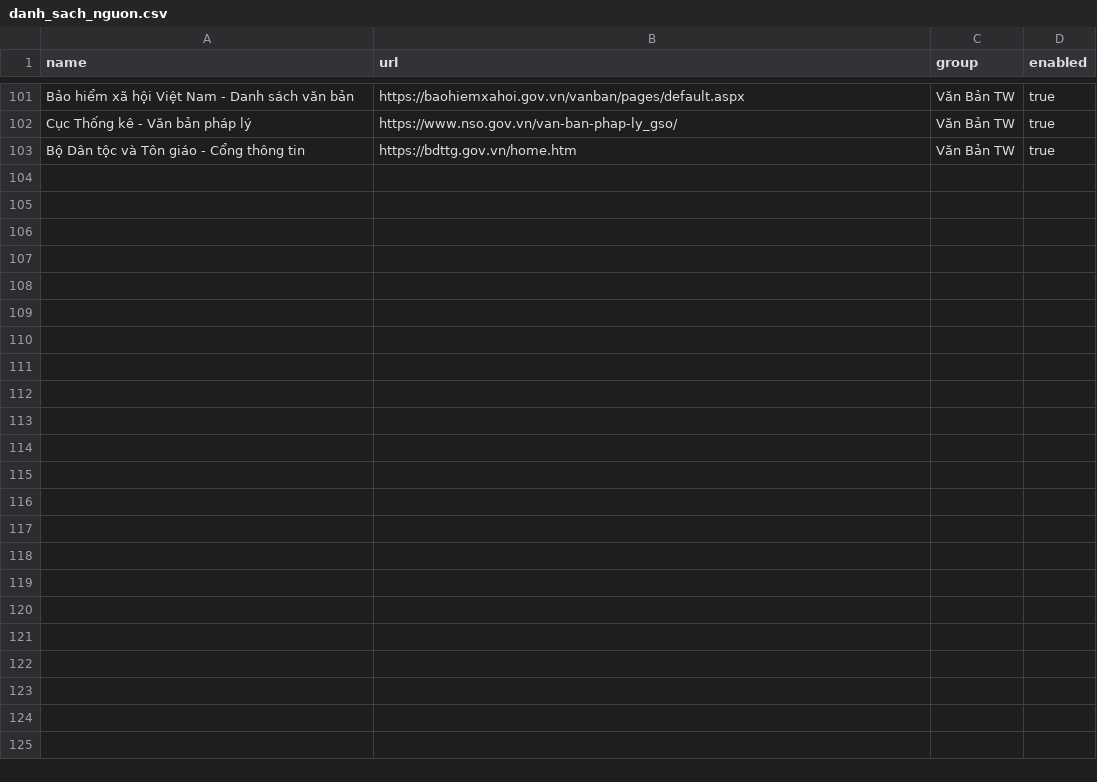
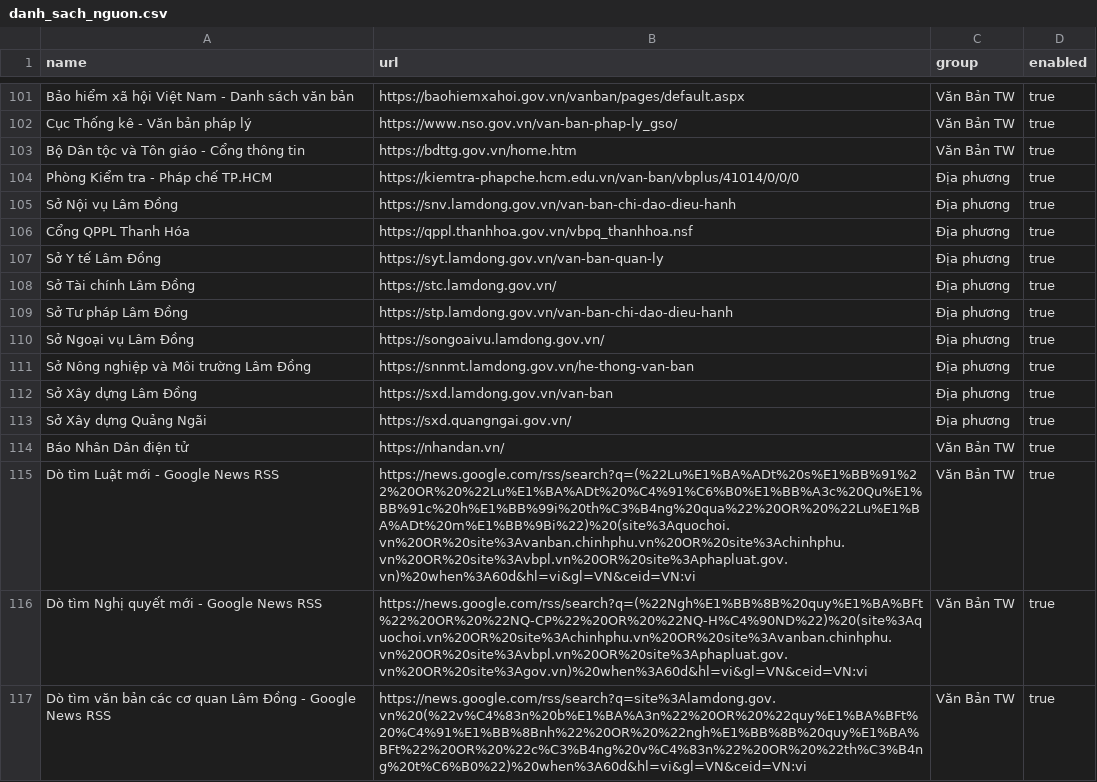
Before and after one commit to Drak-318/Tr-m-tin-t-c, a CSV file: danh_sach_nguon.csv, drawn as a sheet; only a part is shown, gaps mark what is left out.

Commit message:
Add 11 requested sources and dedicated legal discovery RSS feeds

```diff
--- a/danh_sach_nguon.csv
+++ b/danh_sach_nguon.csv
@@ -103 +103,15 @@ name,url,group,enabled
 "Bộ Dân tộc và Tôn giáo - Cổng thông tin","https://bdttg.gov.vn/home.htm","Văn Bản TW","true"
+"Phòng Kiểm tra - Pháp chế TP.HCM","https://kiemtra-phapche.hcm.edu.vn/van-ban/vbplus/41014/0/0/0","Địa phương","true"
+"Sở Nội vụ Lâm Đồng","https://snv.lamdong.gov.vn/van-ban-chi-dao-dieu-hanh","Địa phương","true"
+"Cổng QPPL Thanh Hóa","https://qppl.thanhhoa.gov.vn/vbpq_thanhhoa.nsf","Địa phương","true"
+"Sở Y tế Lâm Đồng","https://syt.lamdong.gov.vn/van-ban-quan-ly","Địa phương","true"
+"Sở Tài chính Lâm Đồng","https://stc.lamdong.gov.vn/","Địa phương","true"
+"Sở Tư pháp Lâm Đồng","https://stp.lamdong.gov.vn/van-ban-chi-dao-dieu-hanh","Địa phương","true"
+"Sở Ngoại vụ Lâm Đồng","https://songoaivu.lamdong.gov.vn/","Địa phương","true"
+"Sở Nông nghiệp và Môi trường Lâm Đồng","https://snnmt.lamdong.gov.vn/he-thong-van-ban","Địa phương","true"
+"Sở Xây dựng Lâm Đồng","https://sxd.lamdong.gov.vn/van-ban","Địa phương","true"
+"Sở Xây dựng Quảng Ngãi","https://sxd.quangngai.gov.vn/","Địa phương","true"
+"Báo Nhân Dân điện tử","https://nhandan.vn/","Văn Bản TW","true"
+"Dò tìm Luật mới - Google News RSS","https://news.google.com/rss/search?q=(%22Lu%E1%BA%ADt%20s%E1%BB%91%22%20OR%20%22Lu%E1%BA%ADt%20%C4%91%C6%B0%E1%BB%A3c%20Qu%E1%BB%91c%20h%E1%BB%99i%20th%C3%B4ng%20qua%22%20OR%20%22Lu%E1%BA%ADt%20m%E1%BB%9Bi%22)%20(site%3Aquochoi.vn%20OR%20site%3Avanban.chinhphu.vn%20OR%20site%3Achinhphu.vn%20OR%20site%3Avbpl.vn%20OR%20site%3Aphapluat.gov.vn)%20when%3A60d&hl=vi&gl=VN&ceid=VN:vi","Văn Bản TW","true"
+"Dò tìm Nghị quyết mới - Google News RSS","https://news.google.com/rss/search?q=(%22Ngh%E1%BB%8B%20quy%E1%BA%BFt%22%20OR%20%22NQ-CP%22%20OR%20%22NQ-H%C4%90ND%22)%20(site%3Aquochoi.vn%20OR%20site%3Achinhphu.vn%20OR%20site%3Avanban.chinhphu.vn%20OR%20site%3Avbpl.vn%20OR%20site%3Aphapluat.gov.vn%20OR%20site%3Agov.vn)%20when%3A60d&hl=vi&gl=VN&ceid=VN:vi","Văn Bản TW","true"
+"Dò tìm văn bản các cơ quan Lâm Đồng - Google News RSS","https://news.google.com/rss/search?q=site%3Alamdong.gov.vn%20(%22v%C4%83n%20b%E1%BA%A3n%22%20OR%20%22quy%E1%BA%BFt%20%C4%91%E1%BB%8Bnh%22%20OR%20%22ngh%E1%BB%8B%20quy%E1%BA%BFt%22%20OR%20%22c%C3%B4ng%20v%C4%83n%22%20OR%20%22th%C3%B4ng%20t%C6%B0%22)%20when%3A60d&hl=vi&gl=VN&ceid=VN:vi","Văn Bản TW","true"
```
